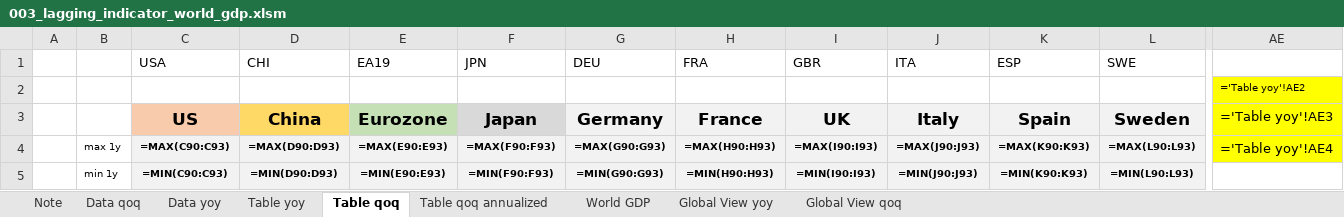
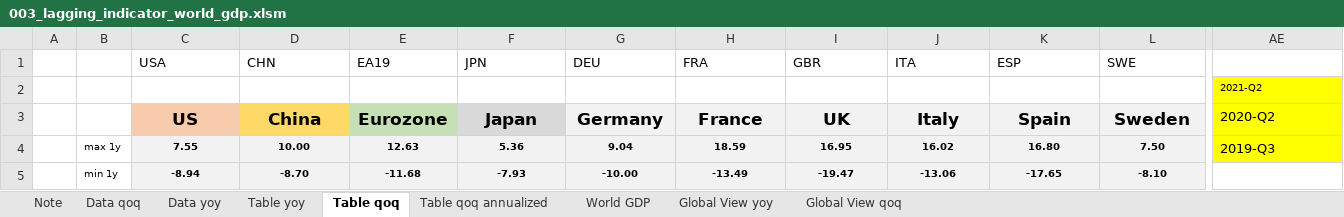
Before and after one commit to markjm5/portfoliomanagement, an Excel workbook: trading_excel_files/01_lagging_coincident_indicators/003_lagging_indicator_world_gdp.xlsm, sheet Table qoq, drawn as a sheet; only a part is shown, gaps mark what is left out; values as stored, in another font and other column widths than the file's, no borders; formulas without a stored value are shown as written; conditional formats not drawn; the diff covers the shown part only; the diff names each change by its address in the sheet, - before the commit and + after, or states it on an @@ line.

```diff
--- a/trading_excel_files/01_lagging_coincident_indicators/003_lagging_indicator_world_gdp.xlsm (sheet Table qoq)
+++ b/trading_excel_files/01_lagging_coincident_indicators/003_lagging_indicator_world_gdp.xlsm (sheet Table qoq)
-D1: CHI
+D1: CHN
-AE2: ='Table yoy'!AE2
+AE2: 2021-Q2
-AE3: ='Table yoy'!AE3
+AE3: 2020-Q2
-C4 (USA): =MAX(C90:C93)
+C4 (USA): 7.55
-D4 (CHN): =MAX(D90:D93)
+D4 (CHN): 10.00
-E4 (EA19): =MAX(E90:E93)
+E4 (EA19): 12.63
-F4 (JPN): =MAX(F90:F93)
+F4 (JPN): 5.36
-G4 (DEU): =MAX(G90:G93)
+G4 (DEU): 9.04
-H4 (FRA): =MAX(H90:H93)
+H4 (FRA): 18.59
-I4 (GBR): =MAX(I90:I93)
+I4 (GBR): 16.95
-J4 (ITA): =MAX(J90:J93)
+J4 (ITA): 16.02
-K4 (ESP): =MAX(K90:K93)
+K4 (ESP): 16.80
-L4 (SWE): =MAX(L90:L93)
+L4 (SWE): 7.50
-AE4: ='Table yoy'!AE4
+AE4: 2019-Q3
-C5 (USA): =MIN(C90:C93)
+C5 (USA): -8.94
-D5 (CHN): =MIN(D90:D93)
+D5 (CHN): -8.70
-E5 (EA19): =MIN(E90:E93)
+E5 (EA19): -11.68
-F5 (JPN): =MIN(F90:F93)
+F5 (JPN): -7.93
-G5 (DEU): =MIN(G90:G93)
+G5 (DEU): -10.00
-H5 (FRA): =MIN(H90:H93)
+H5 (FRA): -13.49
-I5 (GBR): =MIN(I90:I93)
+I5 (GBR): -19.47
-J5 (ITA): =MIN(J90:J93)
+J5 (ITA): -13.06
-K5 (ESP): =MIN(K90:K93)
+K5 (ESP): -17.65
-L5 (SWE): =MIN(L90:L93)
+L5 (SWE): -8.10
```
Also changed, not shown: 27 added rows, 27 removed rows and 80 edited cells elsewhere in this sheet, sheet Data qoq, sheet Table yoy, sheet Table qoq annualized, sheet Global View qoq, sheet Global View yoy, sheet World GDP, 1 more sheet, hidden cells, charts or pictures, 3 other files.
